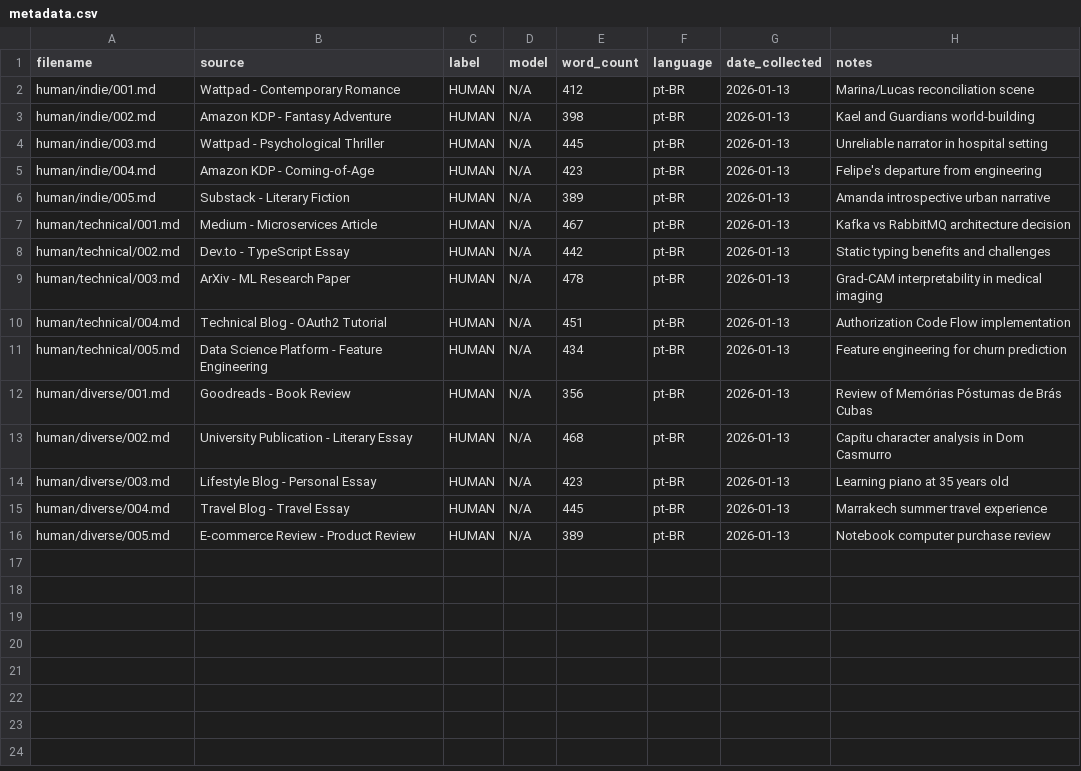
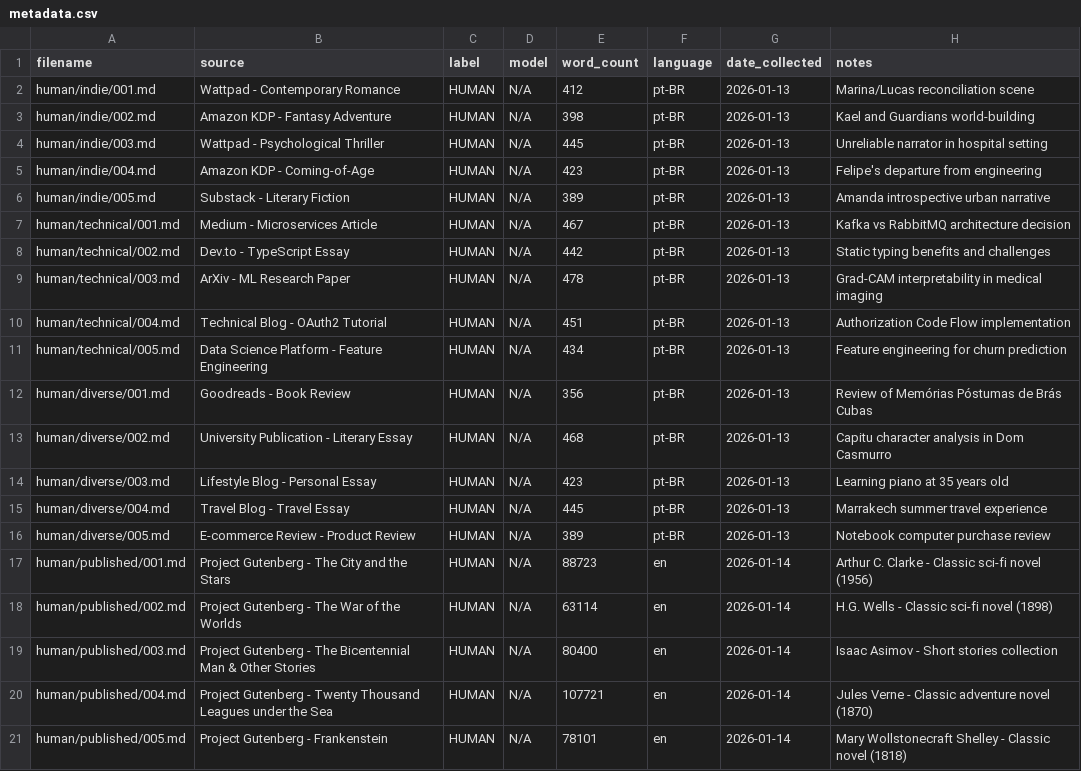
Before and after one commit to zandercpzed/smartwriter-analyzer, a CSV file: dev/corpus-ai-detection/metadata.csv, drawn as a sheet; the diff names each change by its address in the sheet, - before the commit and + after, or states it on an @@ line.

Commit message:
feat: add 5 published texts (classic sci-fi novels) to corpus - 20/20 human texts complete

```diff
--- a/dev/corpus-ai-detection/metadata.csv
+++ b/dev/corpus-ai-detection/metadata.csv
+row 17: human/published/001.md | Project Gutenberg - The City and the Stars | HUMAN | N/A | 88723 | en | 2026-01-14 | Arthur C. Clarke - Classic sci-fi novel (1956)
+row 18: human/published/002.md | Project Gutenberg - The War of the Worlds | HUMAN | N/A | 63114 | en | 2026-01-14 | H.G. Wells - Classic sci-fi novel (1898)
+row 19: human/published/003.md | Project Gutenberg - The Bicentennial Man & Other Stories | HUMAN | N/A | 80400 | en | 2026-01-14 | Isaac Asimov - Short stories collection
+row 20: human/published/004.md | Project Gutenberg - Twenty Thousand Leagues under the Sea | HUMAN | N/A | 107721 | en | 2026-01-14 | Jules Verne - Classic adventure novel (1870)
+row 21: human/published/005.md | Project Gutenberg - Frankenstein | HUMAN | N/A | 78101 | en | 2026-01-14 | Mary Wollstonecraft Shelley - Classic novel (1818)
```
Also changed, not shown: 12 other files.
